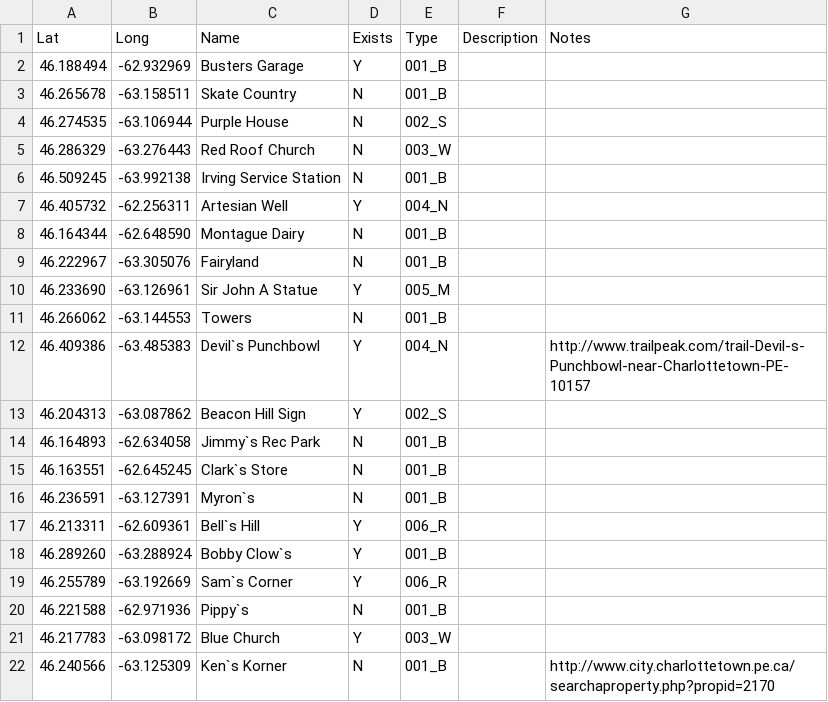
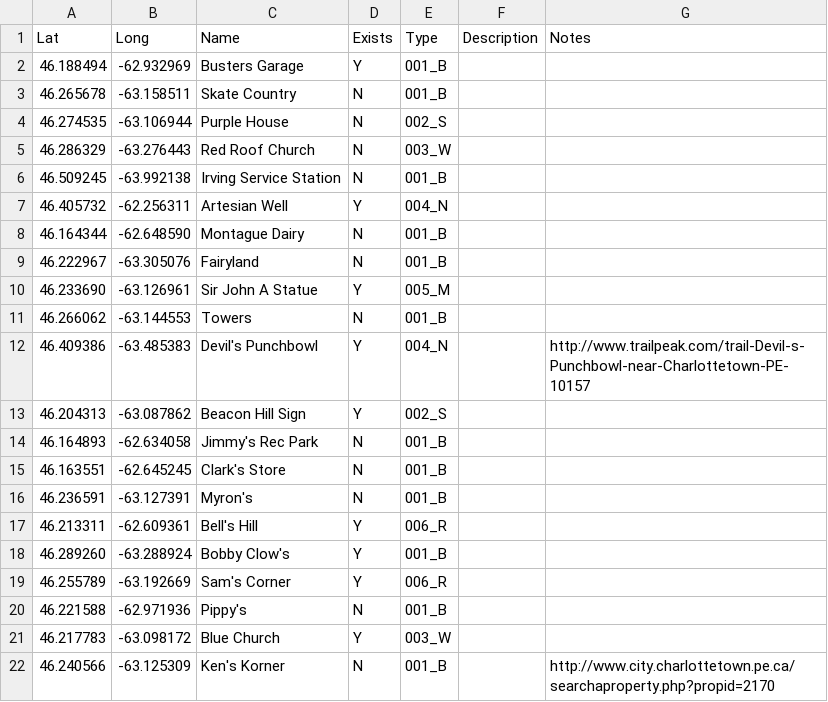
Before and after one commit to peidevs/OpenDataBookClub, a CSV file: data/sandbox/landmarks/landmarks.csv, drawn as a sheet.

```diff
--- a/data/sandbox/landmarks/landmarks.csv
+++ b/data/sandbox/landmarks/landmarks.csv
@@ -11,12 +11,12 @@
 46.266062,-63.144553,"Towers","N","001_B","",""
-46.409386,-63.485383,"Devil`s Punchbowl","Y","004_N","","http://www.trailpeak.com/trail-Devil-s-Punchbowl-near-Charlottetown-PE-10157"
+46.409386,-63.485383,"Devil's Punchbowl","Y","004_N","","http://www.trailpeak.com/trail-Devil-s-Punchbowl-near-Charlottetown-PE-10157"
 46.204313,-63.087862,"Beacon Hill Sign","Y","002_S","",""
-46.164893,-62.634058,"Jimmy`s Rec Park","N","001_B","",""
-46.163551,-62.645245,"Clark`s Store","N","001_B","",""
-46.236591,-63.127391,"Myron`s","N","001_B","",""
-46.213311,-62.609361,"Bell`s Hill","Y","006_R","",""
-46.289260,-63.288924,"Bobby Clow`s","Y","001_B","",""
-46.255789,-63.192669,"Sam`s Corner","Y","006_R","",""
-46.221588,-62.971936,"Pippy`s","N","001_B","",""
+46.164893,-62.634058,"Jimmy's Rec Park","N","001_B","",""
+46.163551,-62.645245,"Clark's Store","N","001_B","",""
+46.236591,-63.127391,"Myron's","N","001_B","",""
+46.213311,-62.609361,"Bell's Hill","Y","006_R","",""
+46.289260,-63.288924,"Bobby Clow's","Y","001_B","",""
+46.255789,-63.192669,"Sam's Corner","Y","006_R","",""
+46.221588,-62.971936,"Pippy's","N","001_B","",""
 46.217783,-63.098172,"Blue Church","Y","003_W","",""
-46.240566,-63.125309,"Ken`s Korner","N","001_B","","http://www.city.charlottetown.pe.ca/searchaproperty.php?propid=2170"
+46.240566,-63.125309,"Ken's Korner","N","001_B","","http://www.city.charlottetown.pe.ca/searchaproperty.php?propid=2170"
```
Also changed, not shown: 2 other files.
